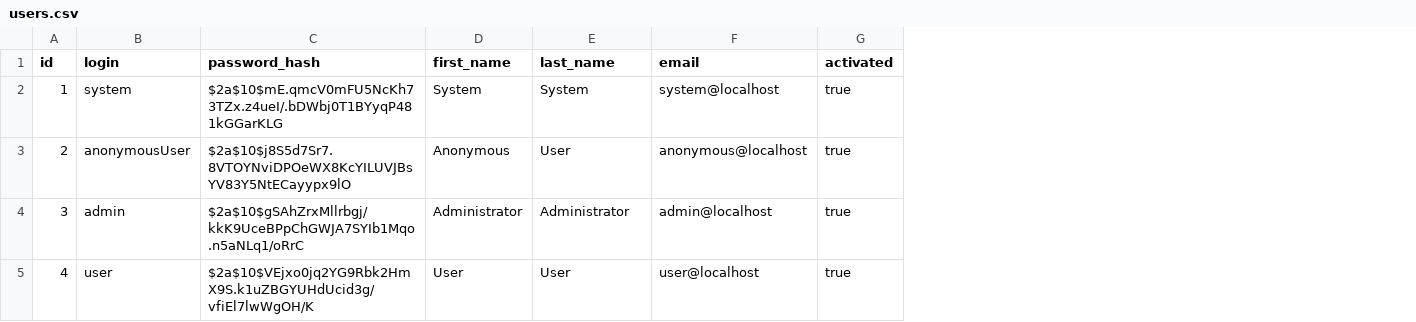
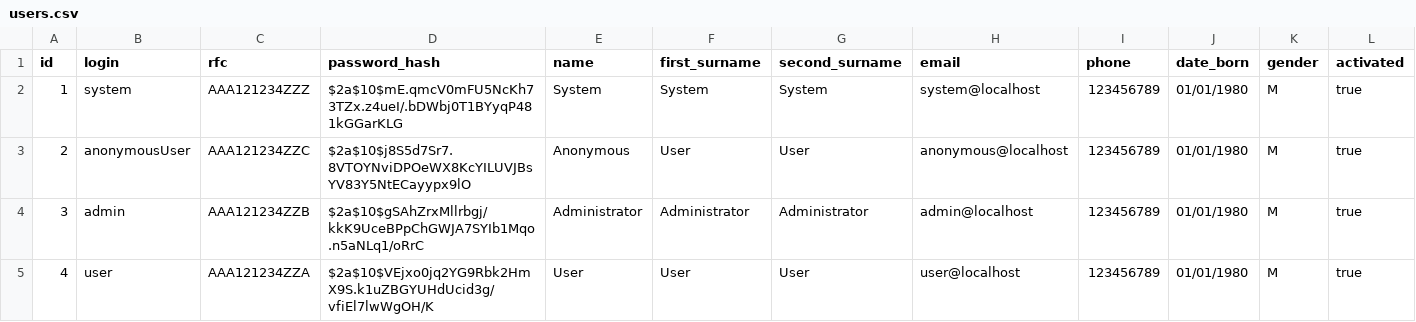
Before and after one commit to njmube/megabillingplaform, a CSV file: src/src/main/resources/config/liquibase/users.csv, drawn as a sheet; only a part is shown; addresses are those after the commit; the diff names each change by its address in the sheet, - before the commit and + after, or states it on an @@ line.

Commit message:
Actualizacion del user

```diff
--- a/src/src/main/resources/config/liquibase/users.csv
+++ b/src/src/main/resources/config/liquibase/users.csv
+column C (rfc), rows 2-5: AAA121234ZZZ | AAA121234ZZC | AAA121234ZZB | AAA121234ZZA
+column G (second_surname), rows 2-5: System | User | Administrator | User
+column I (phone), rows 2-5: all 123456789
+column J (date_born), rows 2-5: all 01/01/1980
+column K (gender), rows 2-5: all M
-E1: first_name
+E1: name
-F1: last_name
+F1: first_surname
```
Also changed, not shown: 52 other files.
